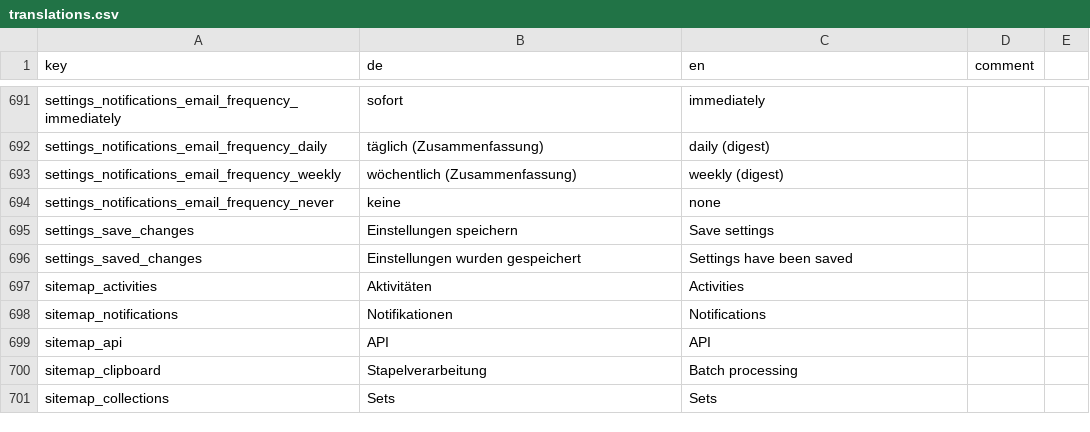
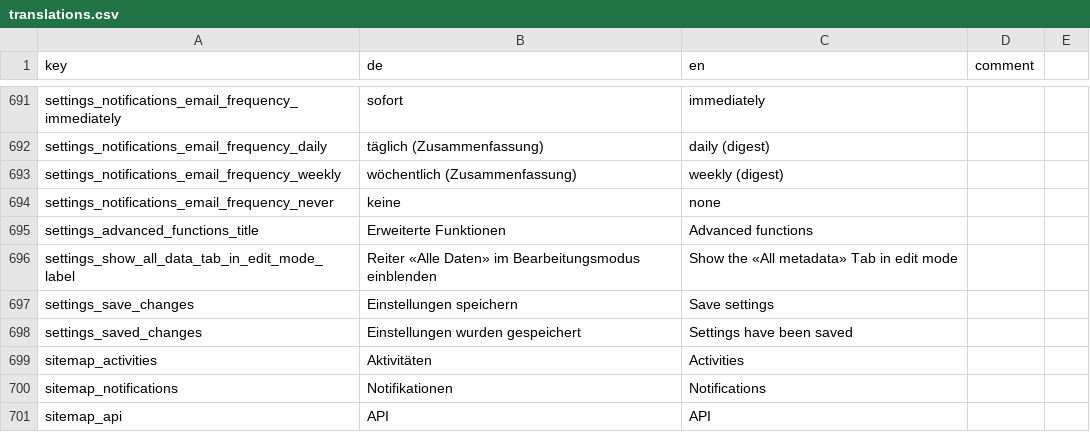
Before and after one commit to Madek/madek-webapp, a CSV file: config/locale/translations.csv, drawn as a sheet; only a part is shown, gaps mark what is left out; the shorter side is filled out with more unchanged rows; the diff names each change by its address in the sheet, - before the commit and + after, or states it on an @@ line.

Commit message:
feat: Settings, add checkbox to show "all metadata"-tab in edit-mode (me/set)

```diff
--- a/config/locale/translations.csv
+++ b/config/locale/translations.csv
+row 695: settings_advanced_functions_title | Erweiterte Funktionen | Advanced functions
+row 696: settings_show_all_data_tab_in_edit_mode_label | Reiter «Alle Daten» im Bearbeitungsmodus einblenden | Show the «All metadata» Tab in edit mode
```
Also changed, not shown: 15 other files.
